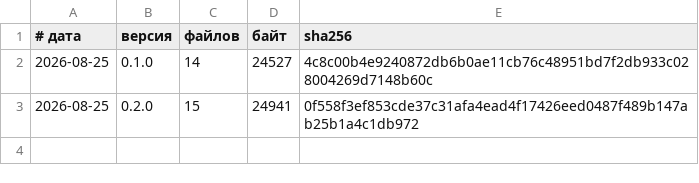
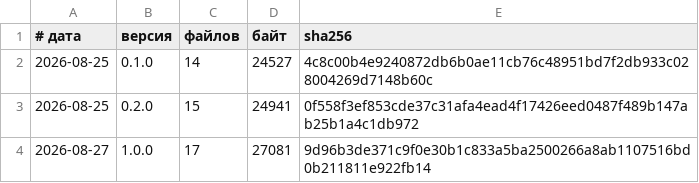
Before and after one commit to vevdokimovm/vevdokimovm.github.io, a TSV file: reports/releases/LEDGER.tsv, drawn as a sheet; the diff names each change by its address in the sheet, - before the commit and + after, or states it on an @@ line.

```diff
--- a/reports/releases/LEDGER.tsv
+++ b/reports/releases/LEDGER.tsv
+row 4: 2026-08-27 | 1.0.0 | 17 | 27081 | 9d96b3de371c9f0e30b1c833a5ba2500266a8ab1107516bd0b211811e922fb14
```
Also changed, not shown: 4 other files.
